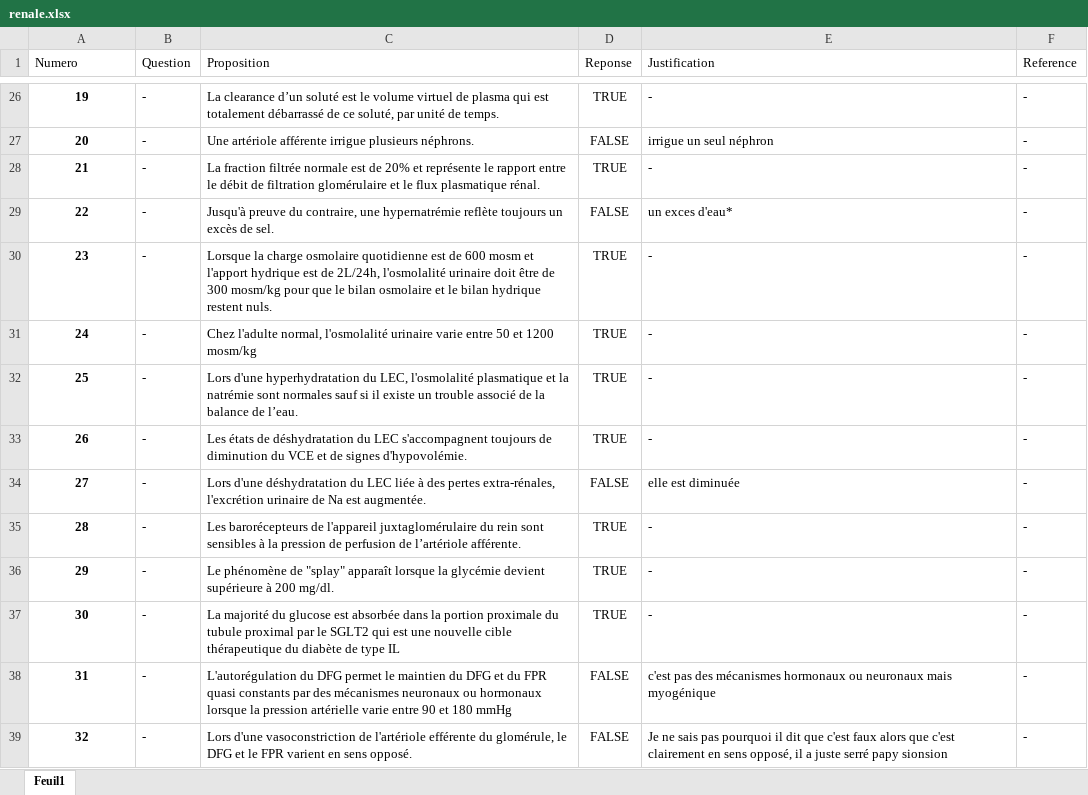
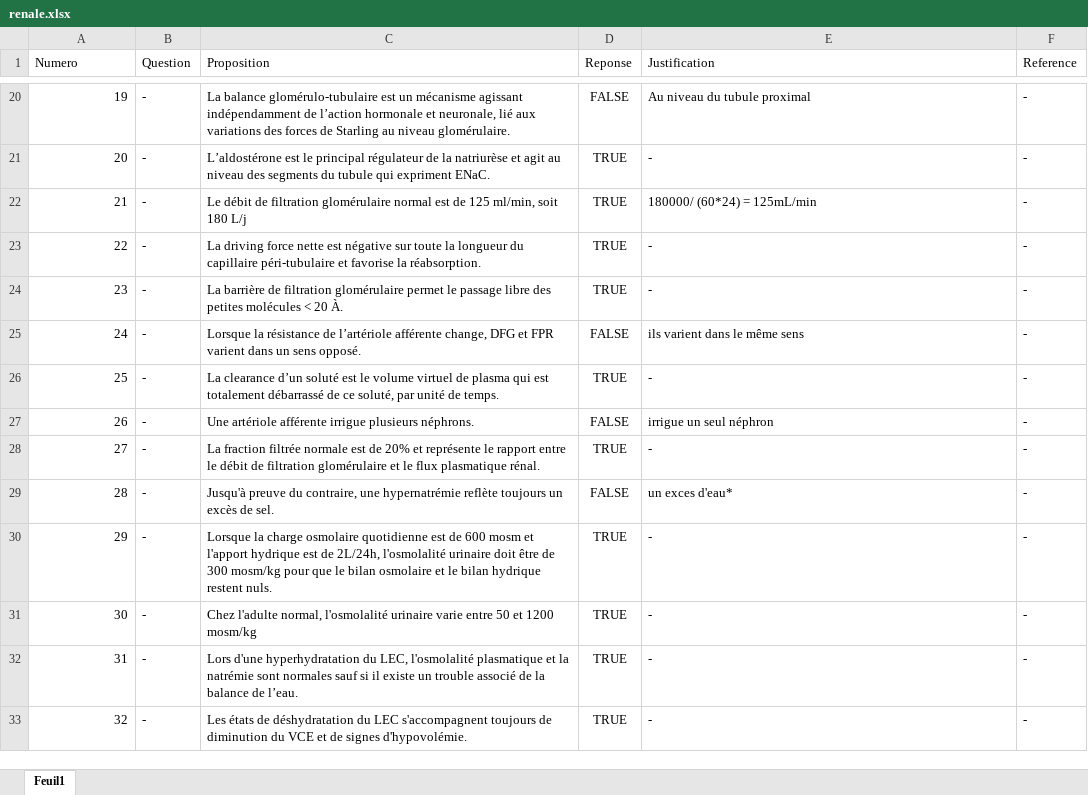
Before and after one commit to BossDeLaNature/Site-Web, an Excel workbook: Physiopathologie/Excel/renale.xlsx, sheet Feuil1, drawn as a sheet; only a part is shown, gaps mark what is left out; values as stored, in another font and other column widths than the file's, no borders; addresses are those after the commit; the diff covers the shown part only; the diff names each change by its address in the sheet, - before the commit and + after, or states it on an @@ line.

```diff
--- a/Physiopathologie/Excel/renale.xlsx (sheet Feuil1)
+++ b/Physiopathologie/Excel/renale.xlsx (sheet Feuil1)
@@ A20:A33 bold: on → off, alignment: center → right @@
-C20 (Proposition): La clearance d’un soluté est le volume virtuel de plasma qui est totalement débarrassé de ce soluté, par unité de temps.
+C20 (Proposition): La balance glomérulo-tubulaire est un mécanisme agissant indépendamment de l’action hormonale et neuronale, lié aux variations des forces de Starling au niveau glomérulaire.
-D20 (Reponse): TRUE
+D20 (Reponse): FALSE
-E20 (Justification): -
+E20 (Justification): Au niveau du tubule proximal
-C21 (Proposition): Une artériole afférente irrigue plusieurs néphrons.
+C21 (Proposition): L’aldostérone est le principal régulateur de la natriurèse et agit au niveau des segments du tubule qui expriment ENaC.
-D21 (Reponse): FALSE
+D21 (Reponse): TRUE
-E21 (Justification): irrigue un seul néphron
+E21 (Justification): -
-C22 (Proposition): La fraction filtrée normale est de 20% et représente le rapport entre le débit de filtration glomérulaire et le flux plasmatique rénal.
+C22 (Proposition): Le débit de filtration glomérulaire normal est de 125 ml/min, soit 180 L/j
-E22 (Justification): -
+E22 (Justification): 180000/ (60*24) = 125mL/min
-C23 (Proposition): Jusqu'à preuve du contraire, une hypernatrémie reflète toujours un excès de sel.
+C23 (Proposition): La driving force nette est négative sur toute la longueur du capillaire péri-tubulaire et favorise la réabsorption.
-D23 (Reponse): FALSE
+D23 (Reponse): TRUE
-E23 (Justification): un exces d'eau*
+E23 (Justification): -
-C24 (Proposition): Lorsque la charge osmolaire quotidienne est de 600 mosm et l'apport hydrique est de 2L/24h, l'osmolalité urinaire doit être de 300 mosm/kg pour que le bilan osmolaire et le bilan hydrique restent nuls.
+C24 (Proposition): La barrière de filtration glomérulaire permet le passage libre des petites molécules < 20 À.
-C25 (Proposition): Chez l'adulte normal, l'osmolalité urinaire varie entre 50 et 1200 mosm/kg
+C25 (Proposition): Lorsque la résistance de l’artériole afférente change, DFG et FPR varient dans un sens opposé.
-D25 (Reponse): TRUE
+D25 (Reponse): FALSE
-E25 (Justification): -
+E25 (Justification): ils varient dans le même sens
-C26 (Proposition): Lors d'une hyperhydratation du LEC, l'osmolalité plasmatique et la natrémie sont normales sauf si il existe un trouble associé de la balance de l’eau.
+C26 (Proposition): La clearance d’un soluté est le volume virtuel de plasma qui est totalement débarrassé de ce soluté, par unité de temps.
-C27 (Proposition): Les états de déshydratation du LEC s'accompagnent toujours de diminution du VCE et de signes d'hypovolémie.
+C27 (Proposition): Une artériole afférente irrigue plusieurs néphrons.
-D27 (Reponse): TRUE
+D27 (Reponse): FALSE
-E27 (Justification): -
+E27 (Justification): irrigue un seul néphron
-C28 (Proposition): Lors d'une déshydratation du LEC liée à des pertes extra-rénales, l'excrétion urinaire de Na est augmentée.
+C28 (Proposition): La fraction filtrée normale est de 20% et représente le rapport entre le débit de filtration glomérulaire et le flux plasmatique rénal.
-D28 (Reponse): FALSE
+D28 (Reponse): TRUE
-E28 (Justification): elle est diminuée
+E28 (Justification): -
-C29 (Proposition): Les barorécepteurs de l'appareil juxtaglomérulaire du rein sont sensibles à la pression de perfusion de l’artériole afférente.
+C29 (Proposition): Jusqu'à preuve du contraire, une hypernatrémie reflète toujours un excès de sel.
-D29 (Reponse): TRUE
+D29 (Reponse): FALSE
-E29 (Justification): -
+E29 (Justification): un exces d'eau*
-C30 (Proposition): Le phénomène de "splay" apparaît lorsque la glycémie devient supérieure à 200 mg/dl.
+C30 (Proposition): Lorsque la charge osmolaire quotidienne est de 600 mosm et l'apport hydrique est de 2L/24h, l'osmolalité urinaire doit être de 300 mosm/kg pour que le bilan osmolaire et le bilan hydrique restent nuls.
-C31 (Proposition): La majorité du glucose est absorbée dans la portion proximale du tubule proximal par le SGLT2 qui est une nouvelle cible thérapeutique du diabète de type IL
+C31 (Proposition): Chez l'adulte normal, l'osmolalité urinaire varie entre 50 et 1200 mosm/kg
-C32 (Proposition): L'autorégulation du DFG permet le maintien du DFG et du FPR quasi constants par des mécanismes neuronaux ou hormonaux lorsque la pression artérielle varie entre 90 et 180 mmHg
+C32 (Proposition): Lors d'une hyperhydratation du LEC, l'osmolalité plasmatique et la natrémie sont normales sauf si il existe un trouble associé de la balance de l’eau.
-D32:D33 (Reponse): FALSE
+D32:D33 (Reponse): TRUE
-E32 (Justification): c'est pas des mécanismes hormonaux ou neuronaux mais myogénique
+E32 (Justification): -
-C33 (Proposition): Lors d'une vasoconstriction de l'artériole efférente du glomérule, le DFG et le FPR varient en sens opposé.
+C33 (Proposition): Les états de déshydratation du LEC s'accompagnent toujours de diminution du VCE et de signes d'hypovolémie.
-E33 (Justification): Je ne sais pas pourquoi il dit que c'est faux alors que c'est clairement en sens opposé, il a juste serré papy sionsion
+E33 (Justification): -
```
Also changed, not shown: 7 added rows, 7 removed rows, 704 edited cells and cell formats elsewhere in this sheet, 1 other file.
